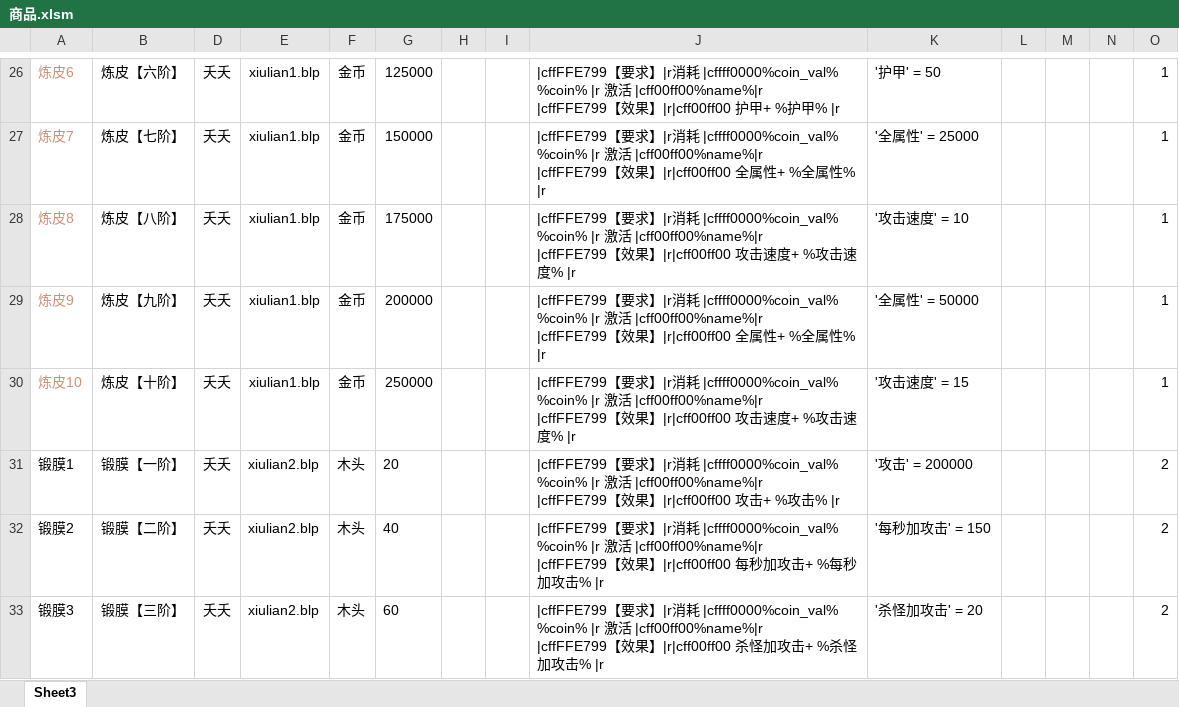
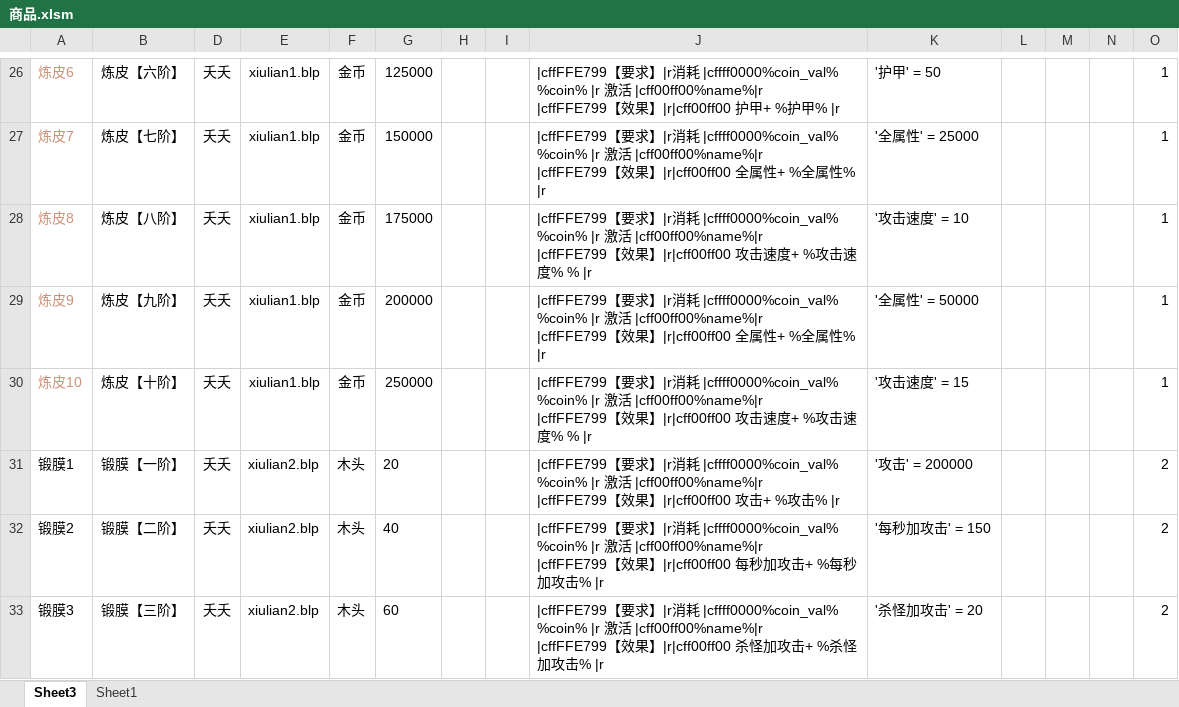
Before and after one commit to jeffworkflow/muban_defence2, an Excel workbook: map/table/商品.xlsm, sheet Sheet3, drawn as a sheet; only a part is shown, gaps mark what is left out; values as stored, in another font and other column widths than the file's, no borders; charts and pictures and conditional formats not drawn; the diff covers the shown part only; the diff names each change by its address in the sheet, - before the commit and + after, or states it on an @@ line.

```diff
--- a/map/table/商品.xlsm (sheet Sheet3)
+++ b/map/table/商品.xlsm (sheet Sheet3)
+sheet tab: Sheet1
-J28: …度% |r
+J28: …度% % |r
-J30: …度% |r
+J30: …度% % |r
```
Also changed, not shown: 29 edited cells elsewhere in this sheet, formulas that keep their value, 38 other files.
